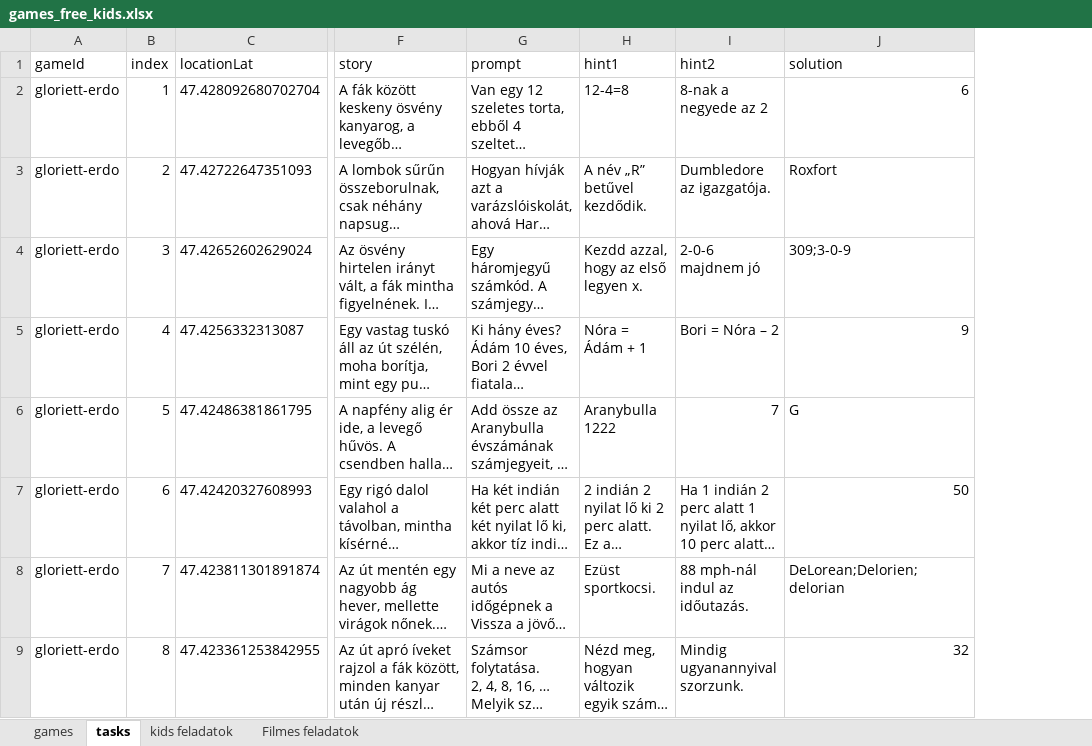
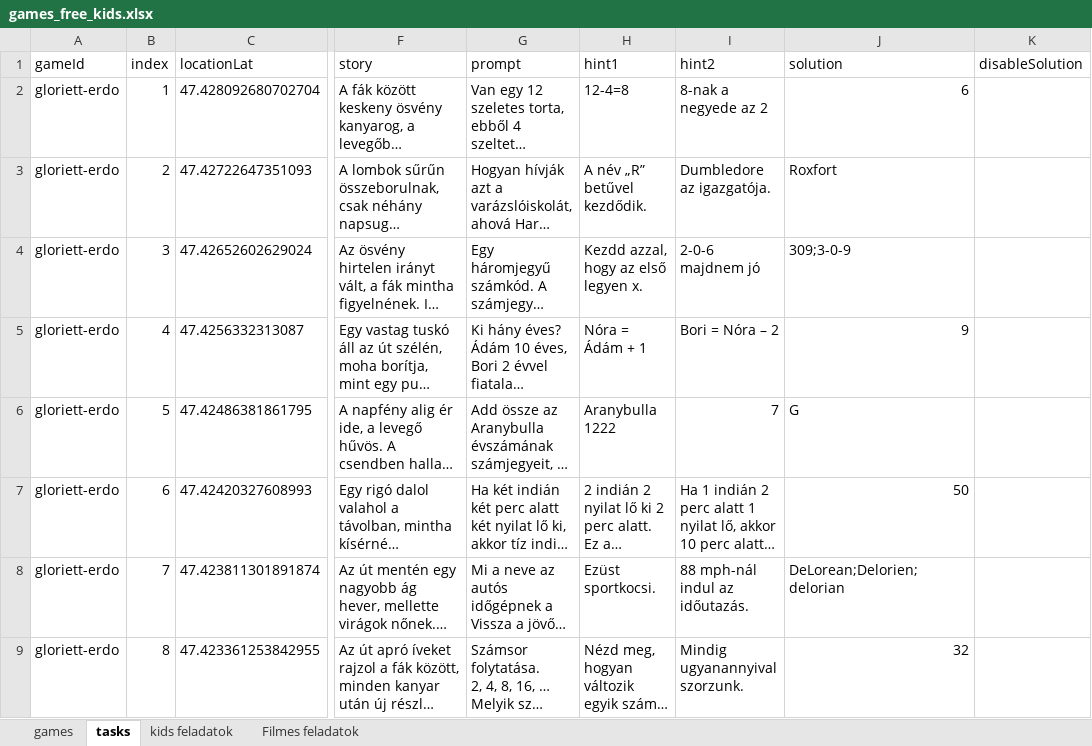
Before and after one commit to MystiGo-hu/MystiGo, an Excel workbook: games/games_free_kids.xlsx, sheet tasks, drawn as a sheet; only a part is shown, gaps mark what is left out; long unchanged cells end in …; values as stored, in another font and other column widths than the file's, no borders; the diff names each change by its address in the sheet, - before the commit and + after, or states it on an @@ line.

Commit message:
Add files via upload

```diff
--- a/games/games_free_kids.xlsx (sheet tasks)
+++ b/games/games_free_kids.xlsx (sheet tasks)
+column K (disableSolution), empty
```
